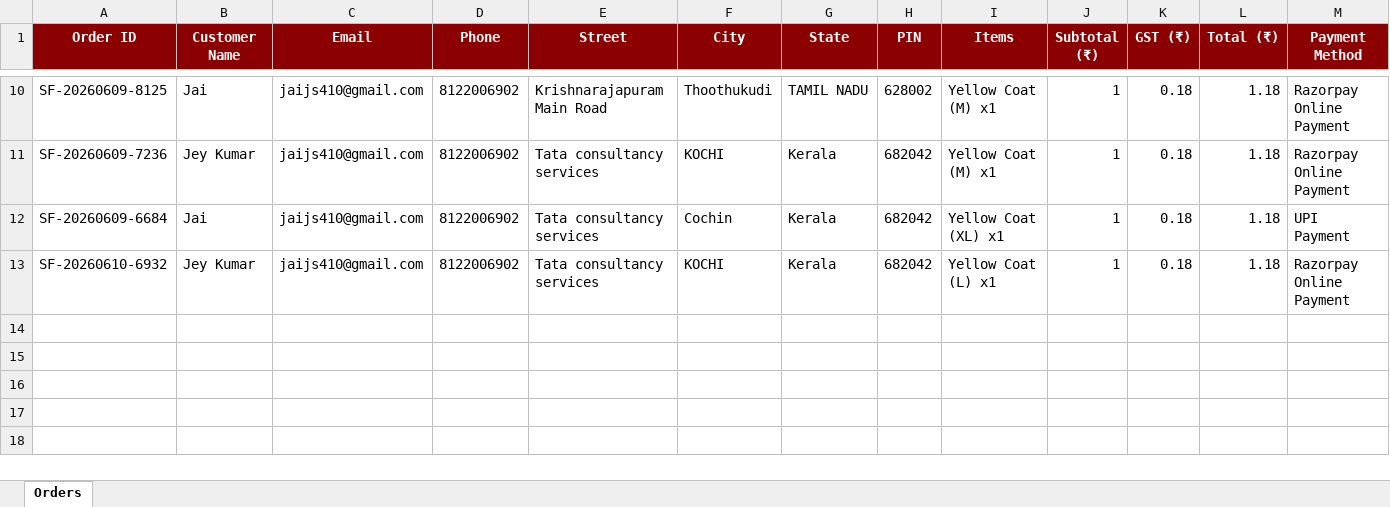
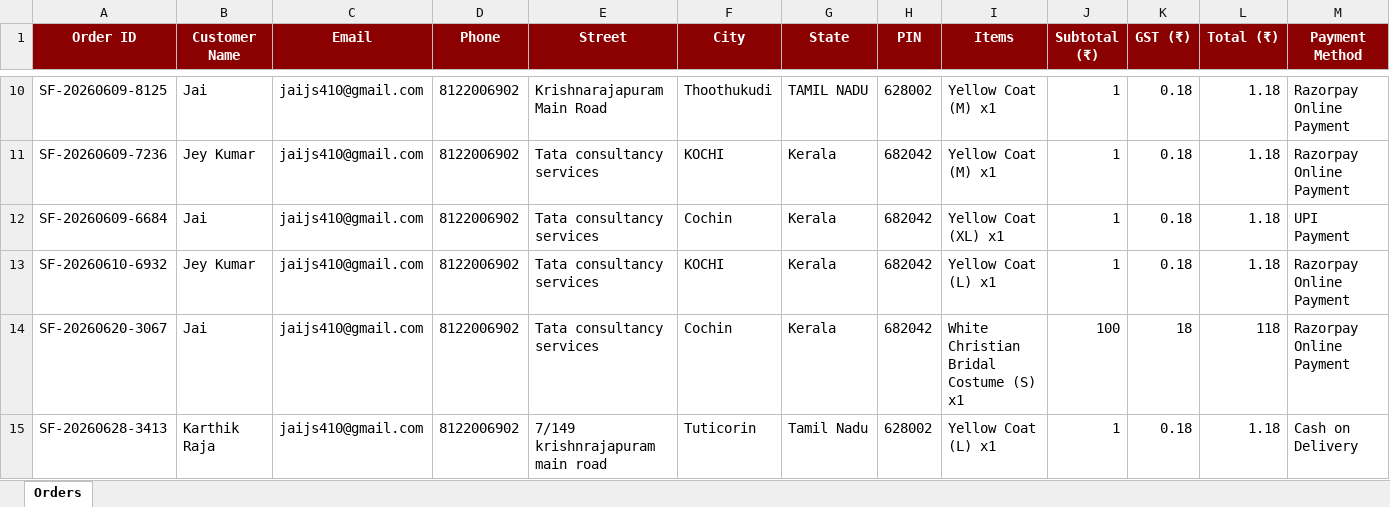
Before and after one commit to jeyakumar11/Shalom, an Excel workbook: orders.xlsx, sheet Orders, drawn as a sheet; only a part is shown, gaps mark what is left out; values as stored, in another font and other column widths than the file's, no borders; rows hold the shown columns only; the diff names each change by its address in the sheet, - before the commit and + after, or states it on an @@ line.

```diff
--- a/orders.xlsx (sheet Orders)
+++ b/orders.xlsx (sheet Orders)
+row 14: SF-20260620-3067 | Jai | jaijs410@gmail.com | 8122006902 | Tata consultancy services | Cochin | Kerala | 682042 | White Christian Bridal Costume (S) x1 | 100 | 18 | 118 | Razorpay Online Payment
+row 15: SF-20260628-3413 | Karthik Raja | jaijs410@gmail.com | 8122006902 | 7/149 krishnrajapuram main road | Tuticorin | Tamil Nadu | 628002 | Yellow Coat (L) x1 | 1 | 0.18 | 1.18 | Cash on Delivery
```
Also changed, not shown: 12 other files.
